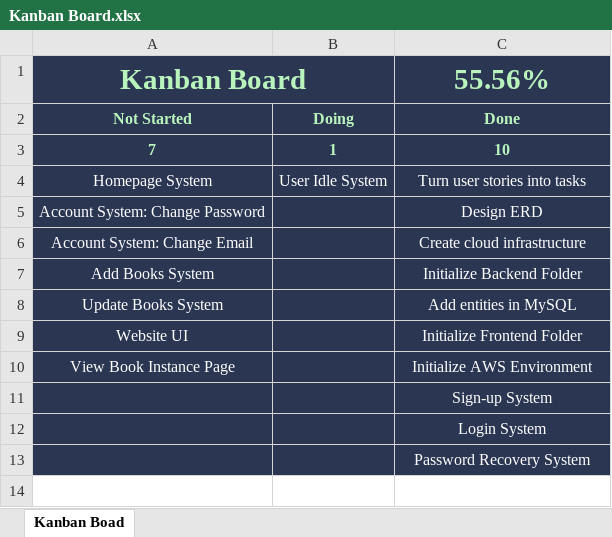
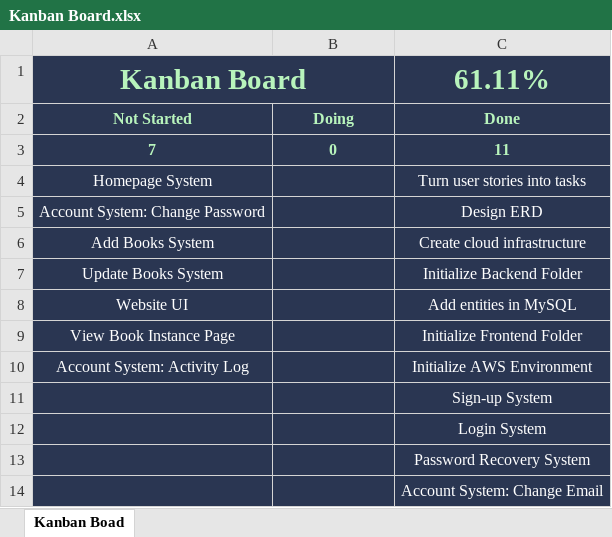
Before and after one commit to teruteruOuO/NoteStrip, an Excel workbook: documents/Kanban Board.xlsx, sheet Kanban Boad, drawn as a sheet; values as stored, in another font and other column widths than the file's, no borders; removed rows and columns are numbered as before the commit, all else as after; the diff names each change by its address in the sheet, - before the commit and + after, or states it on an @@ line.

Commit message:
Developed Change Email System
Allow users to change their email during login

```diff
--- a/documents/Kanban Board.xlsx (sheet Kanban Boad)
+++ b/documents/Kanban Board.xlsx (sheet Kanban Boad)
-C1: 55.56%
+C1: 61.11%
-B3: 1
+B3: 0
-C3: 10
+C3: 11
-B4: User Idle System
+B4: (empty)
-row 6: Account System: Change Email |  | Create cloud infrastructure
-C6: Initialize Backend Folder
+C6: Create cloud infrastructure
-C7: Add entities in MySQL
+C7: Initialize Backend Folder
-C8: Initialize Frontend Folder
+C8: Add entities in MySQL
-C9: Initialize AWS Environment
+C9: Initialize Frontend Folder
+row 10: Account System: Activity Log |  | Initialize AWS Environment
+row 14:  |  | Account System: Change Email
```
Also changed, not shown: 14 other files.
